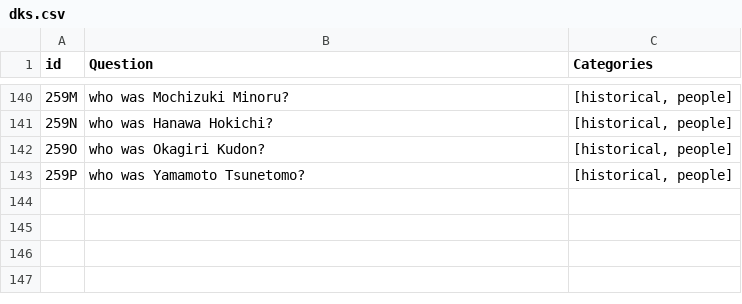
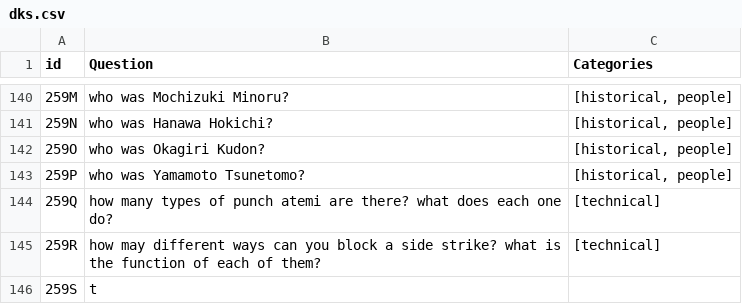
Before and after one commit to james-zedd/dks_console, a CSV file: dks.csv, drawn as a sheet; only a part is shown, gaps mark what is left out.

```diff
--- a/dks.csv
+++ b/dks.csv
@@ -143 +143,4 @@ id,Question,Categories
 259P,who was Yamamoto Tsunetomo?,"[historical, people]"
+259Q,how many types of punch atemi are there? what does each one do?,[technical]
+259R,how may different ways can you block a side strike? what is the function of each of them?,[technical]
+259S,t,
```
Also changed, not shown: 2 other files.
